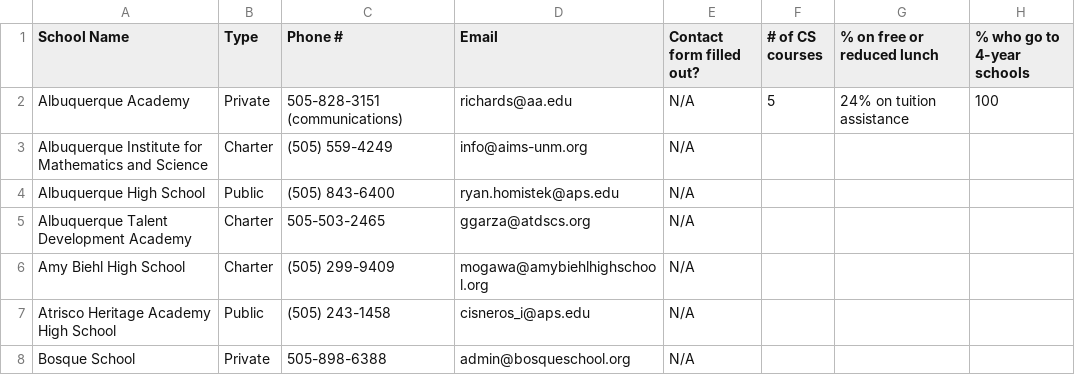
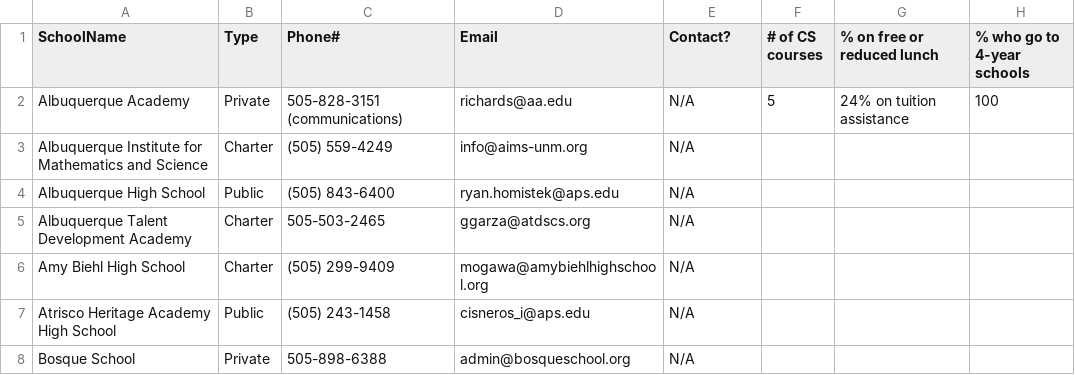
Before and after one commit to d-tenorio/qworks-education, a TSV file: data_schools.tsv, drawn as a sheet; only a part is shown; the diff names each change by its address in the sheet, - before the commit and + after, or states it on an @@ line.

```diff
--- a/data_schools.tsv
+++ b/data_schools.tsv
-A1: School Name
+A1: SchoolName
-C1: Phone #
+C1: Phone#
-E1: Contact form filled out?
+E1: Contact?
```
Also changed, not shown: 5 other files.
